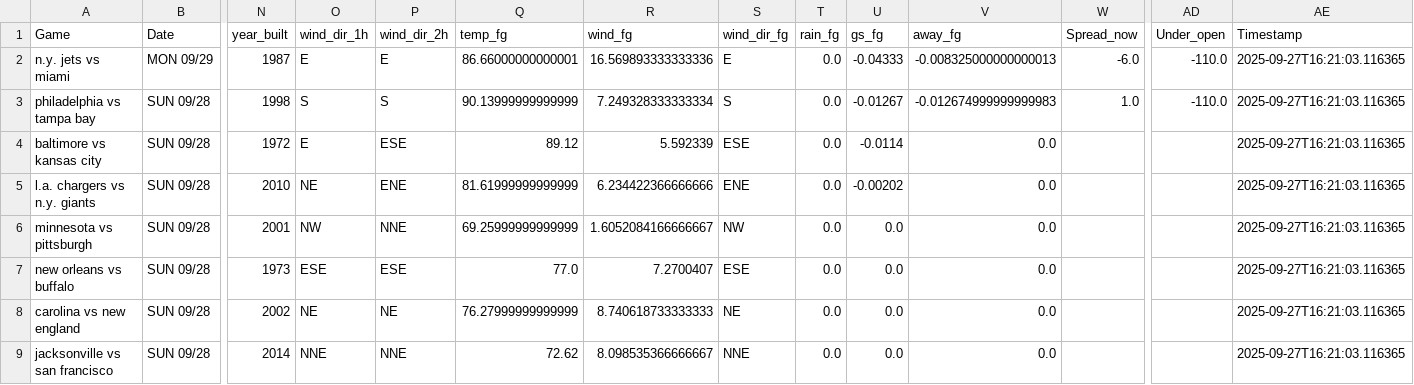
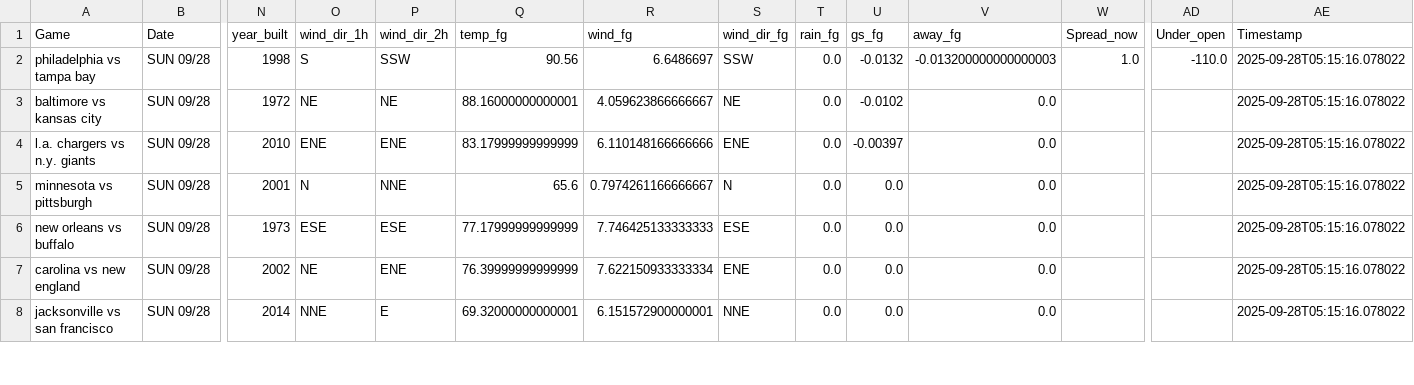
Before and after one commit to mslade50/football_weather, a CSV file: nfl_weather.csv, drawn as a sheet; only a part is shown, gaps mark what is left out; removed rows and columns are numbered as before the commit, all else as after; rows hold the shown columns only; the diff covers the shown part only; the diff names each change by its address in the sheet, - before the commit and + after, or states it on an @@ line.

Commit message:
Update nfl_weather.csv with Timestamp 2025-09-28T05:15:16.078022

```diff
--- a/nfl_weather.csv
+++ b/nfl_weather.csv
-row 2: n.y. jets vs miami | MON 09/29 | 1987 | E | E | 86.66000000000001 | 16.569893333333336 | E | 0.0 | -0.04333 | -0.008325000000000013 | -6.0 | -110.0 | 2025-09-27T16:21:03.116365
-P2 (wind_dir_2h): S
+P2 (wind_dir_2h): SSW
-Q2 (temp_fg): 90.13999999999999
+Q2 (temp_fg): 90.56
-R2 (wind_fg): 7.249328333333334
+R2 (wind_fg): 6.6486697
-S2 (wind_dir_fg): S
+S2 (wind_dir_fg): SSW
-U2 (gs_fg): -0.01267
+U2 (gs_fg): -0.0132
-V2 (away_fg): -0.012674999999999983
+V2 (away_fg): -0.013200000000000003
-AE2:AE8 (Timestamp): 2025-09-27T16:21:03.116365
+AE2:AE8 (Timestamp): 2025-09-28T05:15:16.078022
-O3 (wind_dir_1h): E
+O3 (wind_dir_1h): NE
-P3 (wind_dir_2h): ESE
+P3 (wind_dir_2h): NE
-Q3 (temp_fg): 89.12
+Q3 (temp_fg): 88.16000000000001
-R3 (wind_fg): 5.592339
+R3 (wind_fg): 4.059623866666667
-S3 (wind_dir_fg): ESE
+S3 (wind_dir_fg): NE
-U3 (gs_fg): -0.0114
+U3 (gs_fg): -0.0102
-O4 (wind_dir_1h): NE
+O4 (wind_dir_1h): ENE
-Q4 (temp_fg): 81.61999999999999
+Q4 (temp_fg): 83.17999999999999
-R4 (wind_fg): 6.234422366666666
+R4 (wind_fg): 6.110148166666666
-U4 (gs_fg): -0.00202
+U4 (gs_fg): -0.00397
-O5 (wind_dir_1h): NW
+O5 (wind_dir_1h): N
-Q5 (temp_fg): 69.25999999999999
+Q5 (temp_fg): 65.6
-R5 (wind_fg): 1.6052084166666667
+R5 (wind_fg): 0.7974261166666667
-S5 (wind_dir_fg): NW
+S5 (wind_dir_fg): N
-Q6 (temp_fg): 77.0
+Q6 (temp_fg): 77.17999999999999
-R6 (wind_fg): 7.2700407
+R6 (wind_fg): 7.746425133333333
-P7 (wind_dir_2h): NE
+P7 (wind_dir_2h): ENE
-Q7 (temp_fg): 76.27999999999999
+Q7 (temp_fg): 76.39999999999999
-R7 (wind_fg): 8.740618733333333
+R7 (wind_fg): 7.622150933333334
-S7 (wind_dir_fg): NE
+S7 (wind_dir_fg): ENE
-P8 (wind_dir_2h): NNE
+P8 (wind_dir_2h): E
-Q8 (temp_fg): 72.62
+Q8 (temp_fg): 69.32000000000001
-R8 (wind_fg): 8.098535366666667
+R8 (wind_fg): 6.151572900000001
```
Also changed, not shown: 1 added row and 13 edited cells elsewhere in this file.
